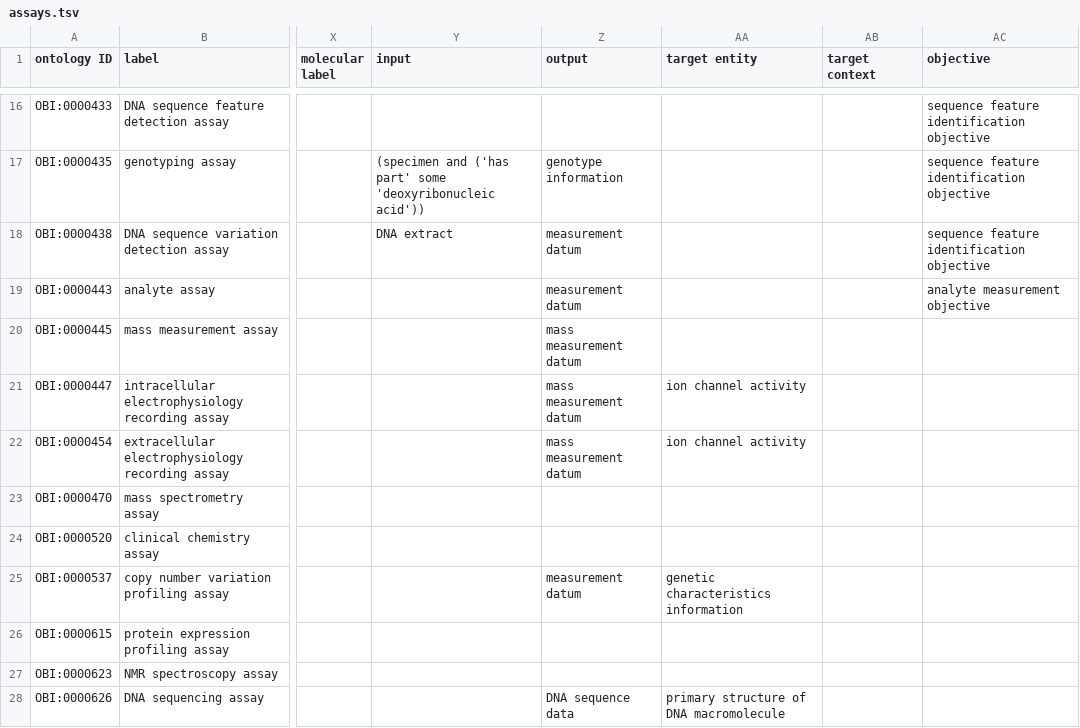
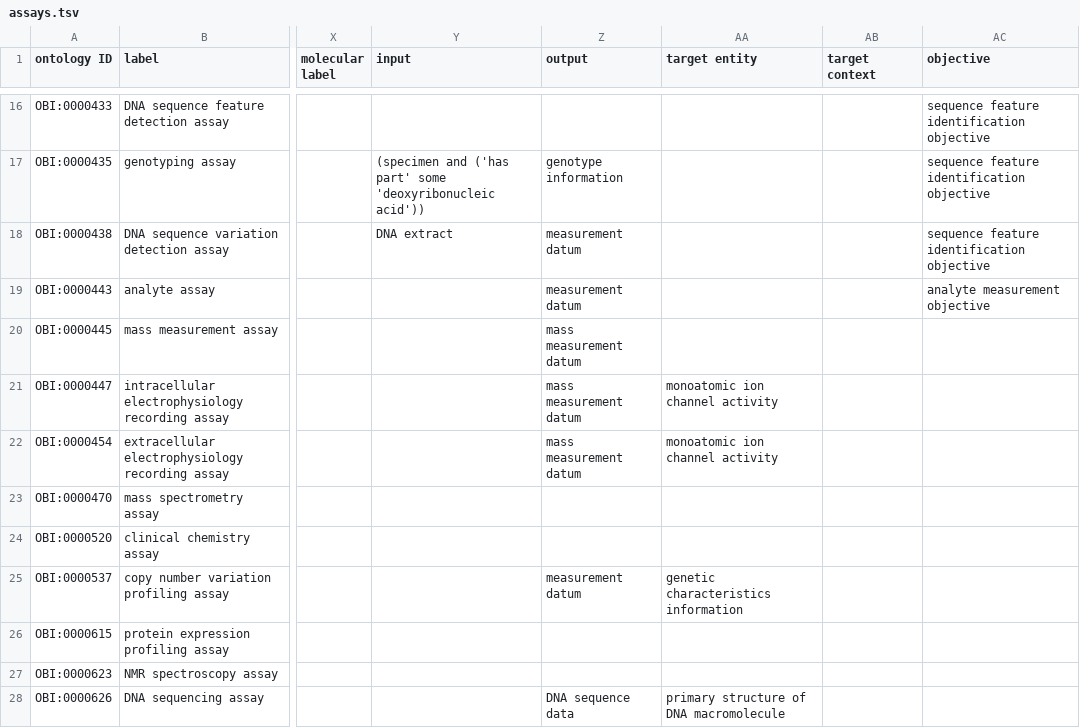
Before and after one commit to obi-ontology/obi, a TSV file: src/ontology/templates/assays.tsv, drawn as a sheet; only a part is shown, gaps mark what is left out; the diff names each change by its address in the sheet, - before the commit and + after, or states it on an @@ line.

Commit message:
Relabel ion channel activity

```diff
--- a/src/ontology/templates/assays.tsv
+++ b/src/ontology/templates/assays.tsv
-AA21:AA22 (target entity): ion channel activity
+AA21:AA22 (target entity): monoatomic ion channel activity
```
